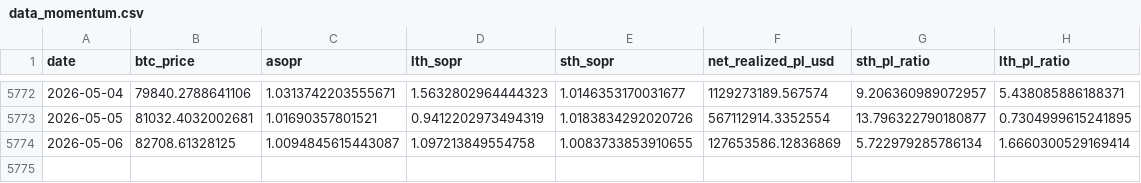
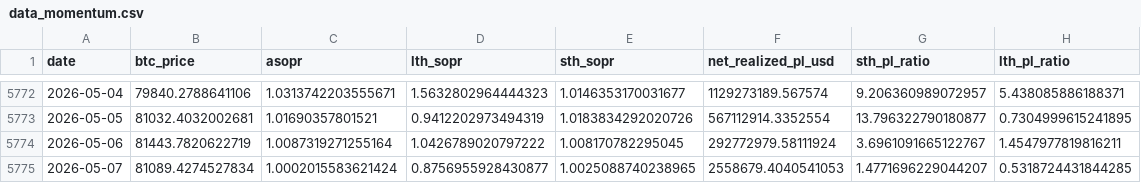
Before and after one commit to yudiyanto88/Onchain-Dashboard, a CSV file: data_momentum.csv, drawn as a sheet; only a part is shown, gaps mark what is left out.

```diff
--- a/data_momentum.csv
+++ b/data_momentum.csv
@@ -5773,2 +5773,3 @@ date,btc_price,asopr,lth_sopr,sth_sopr,net_realized_pl_usd,sth_pl_ratio,lth_pl_r
 2026-05-05,81032.4032002681,1.01690357801521,0.9412202973494319,1.0183834292020726,567112914.3352554,13.796322790180877,0.7304999615241895
-2026-05-06,82708.61328125,1.0094845615443087,1.097213849554758,1.0083733853910655,127653586.12836869,5.722979285786134,1.6660300529169414
+2026-05-06,81443.7820622719,1.0087319271255164,1.0426789020797222,1.008170782295045,292772979.58111924,3.6961091665122767,1.4547977819816211
+2026-05-07,81089.4274527834,1.0002015583621424,0.8756955928430877,1.0025088740238965,2558679.4040541053,1.4771696229044207,0.5318724431844285
```
Also changed, not shown: data_price_level.csv.
